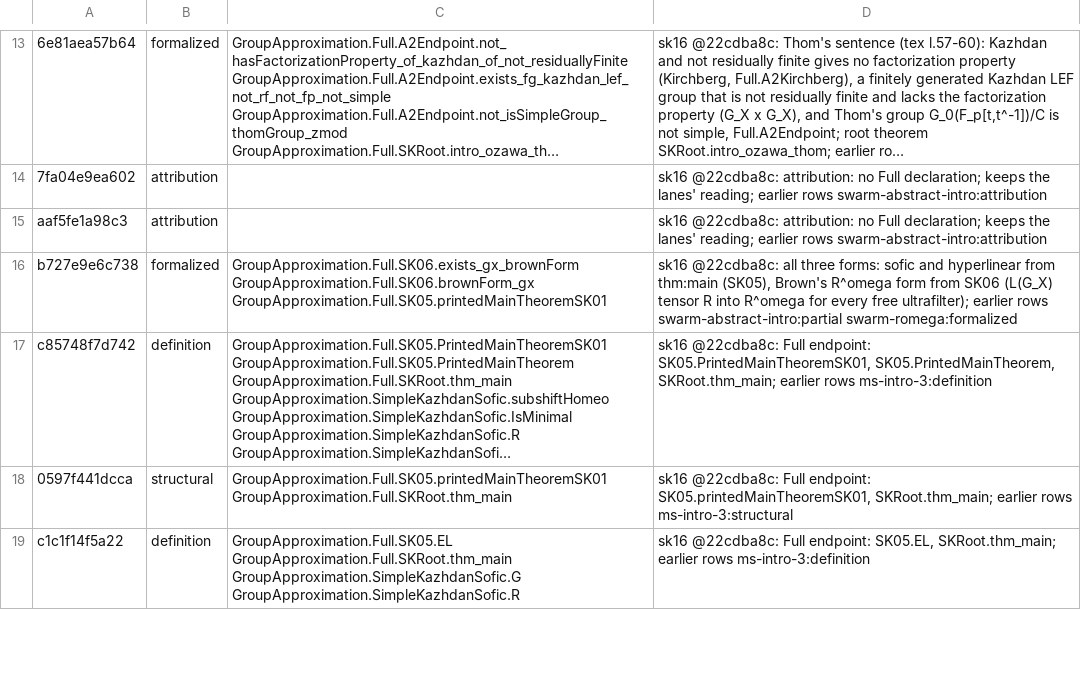
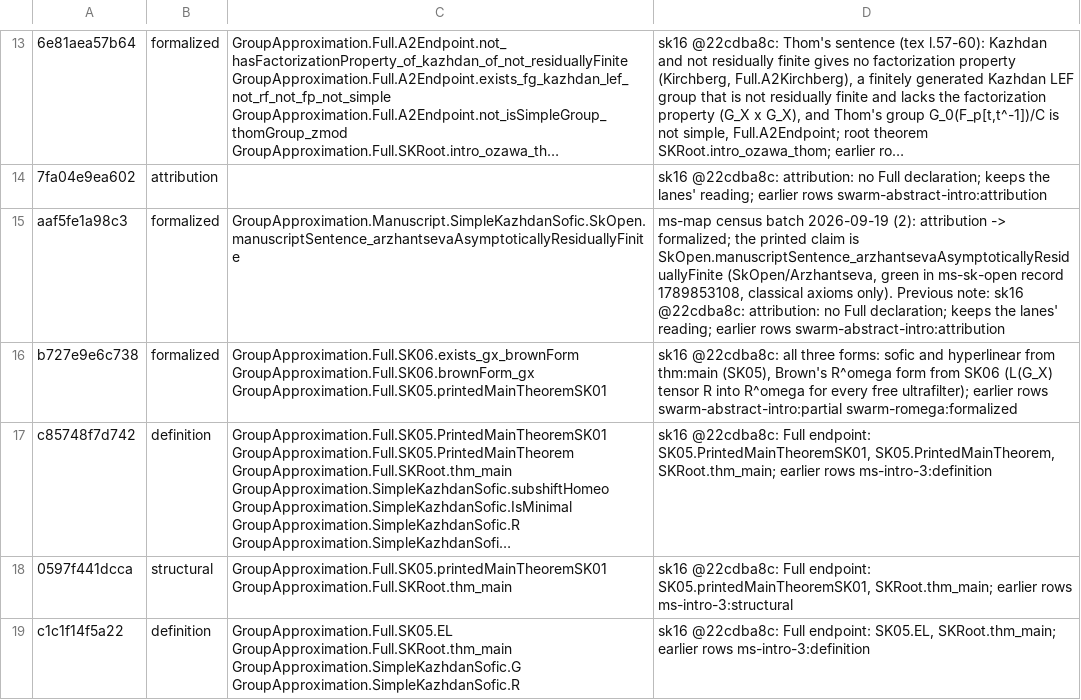
Before and after one commit to SauersML/group-approximation, a TSV file: metadata/sk-census-rows/zz-full-sk16.tsv, drawn as a sheet; only a part is shown, gaps mark what is left out; long unchanged cells end in …; the diff covers the shown part only; the diff names each change by its address in the sheet, - before the commit and + after, or states it on an @@ line.

```diff
--- a/metadata/sk-census-rows/zz-full-sk16.tsv
+++ b/metadata/sk-census-rows/zz-full-sk16.tsv
-B15: attribution
+B15: formalized
-C15: (empty)
+C15: GroupApproximation.Manuscript.SimpleKazhdanSofic.SkOpen.manuscriptSentence_arzhantsevaAsymptoticallyResiduallyFinite
-D15: sk16 @22cdba8c:…
+D15: ms-map census batch 2026-09-19 (2): attribution -> formalized; the printed claim is SkOpen.manuscriptSentence_arzhantsevaAsymptoticallyResiduallyFinite (SkOpen/Arzhantseva, green in ms-sk-open record 1789853108, classical axioms only). Previous note: sk16 @22cdba8c:…
```
Also changed, not shown: 6 edited cells elsewhere in this file, metadata/SK_SENTENCE_OVERRIDES.tsv.
